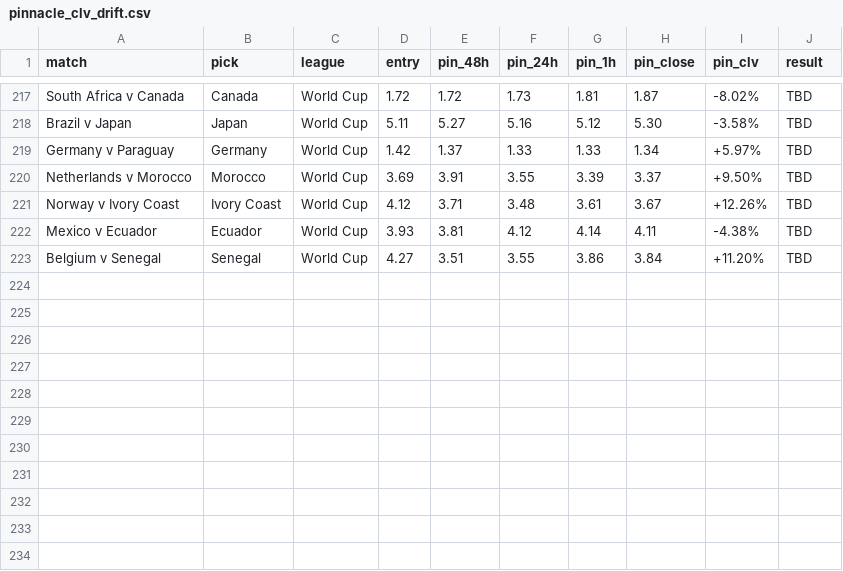
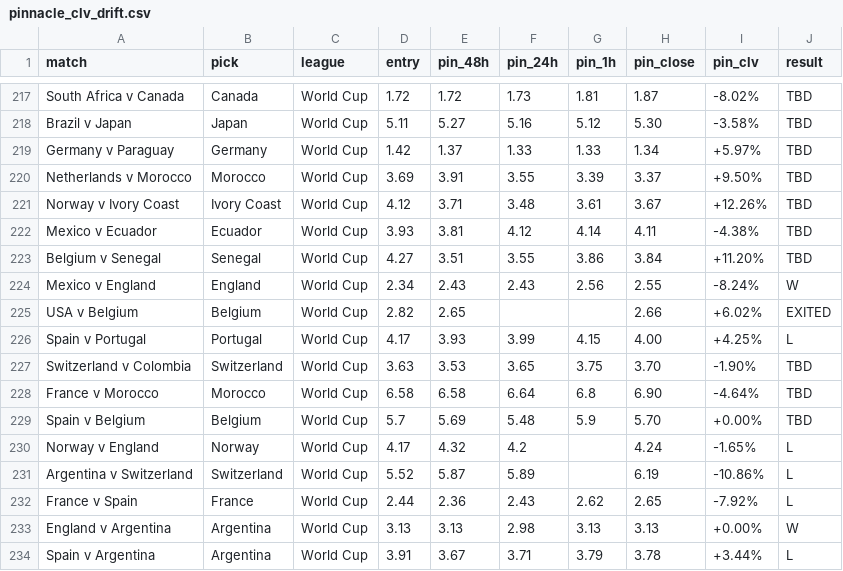
Before and after one commit to Rodzzinho/gamebreaker-clv-proof, a CSV file: pinnacle_clv_drift.csv, drawn as a sheet; only a part is shown, gaps mark what is left out.

Commit message:
Log knockout stage picks vs Pinnacle: R16 through Final (Mexico-England to Spain-Argentina final)

```diff
--- a/pinnacle_clv_drift.csv
+++ b/pinnacle_clv_drift.csv
@@ -223 +223,12 @@ Mexico v Ecuador,Ecuador,World Cup,3.93,3.81,4.12,4.14,4.11,-4.38%,TBD
 Belgium v Senegal,Senegal,World Cup,4.27,3.51,3.55,3.86,3.84,+11.20%,TBD
+Mexico v England,England,World Cup,2.34,2.43,2.43,2.56,2.55,-8.24%,W
+USA v Belgium,Belgium,World Cup,2.82,2.65,,,2.66,+6.02%,EXITED
+Spain v Portugal,Portugal,World Cup,4.17,3.93,3.99,4.15,4.00,+4.25%,L
+Switzerland v Colombia,Switzerland,World Cup,3.63,3.53,3.65,3.75,3.70,-1.90%,TBD
+France v Morocco,Morocco,World Cup,6.58,6.58,6.64,6.8,6.90,-4.64%,TBD
+Spain v Belgium,Belgium,World Cup,5.7,5.69,5.48,5.9,5.70,+0.00%,TBD
+Norway v England,Norway,World Cup,4.17,4.32,4.2,,4.24,-1.65%,L
+Argentina v Switzerland,Switzerland,World Cup,5.52,5.87,5.89,,6.19,-10.86%,L
+France v Spain,France,World Cup,2.44,2.36,2.43,2.62,2.65,-7.92%,L
+England v Argentina,Argentina,World Cup,3.13,3.13,2.98,3.13,3.13,+0.00%,W
+Spain v Argentina,Argentina,World Cup,3.91,3.67,3.71,3.79,3.78,+3.44%,L
```
